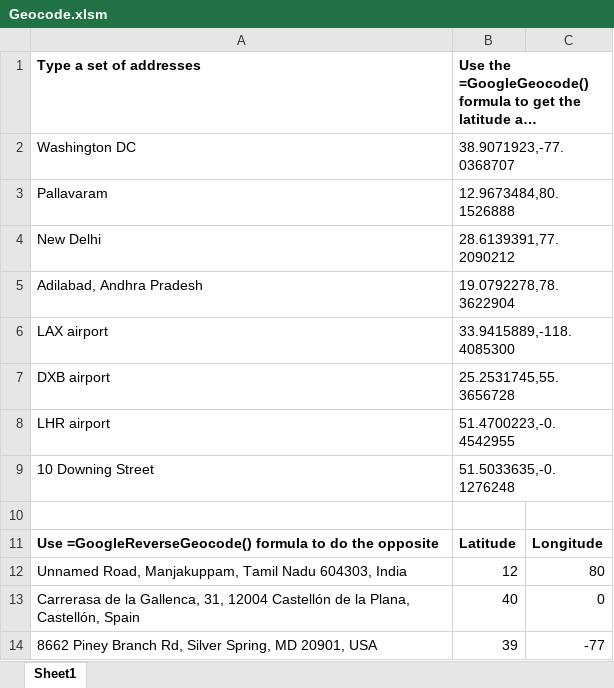
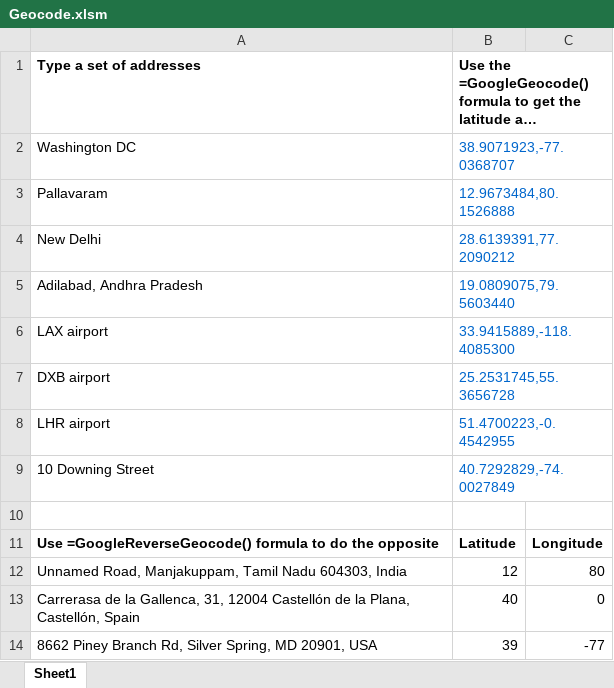
Before and after one commit to gramener/geocode-excel, an Excel workbook: Geocode.xlsm, sheet Sheet1, drawn as a sheet; only a part is shown; long unchanged cells end in …; values as stored, in another font and other column widths than the file's, no borders; charts and pictures not drawn; the diff names each change by its address in the sheet, - before the commit and + after, or states it on an @@ line.

```diff
--- a/Geocode.xlsm (sheet Sheet1)
+++ b/Geocode.xlsm (sheet Sheet1)
-B2:B9 text colour: black
+B2:B9 text colour: #0066CC
-B5: 19.0792278,78.3622904
+B5: 19.0809075,79.5603440
-B9: 51.5033635,-0.1276248
+B9: 40.7292829,-74.0027849
```
Also changed, not shown: charts or pictures, 2 other files.
